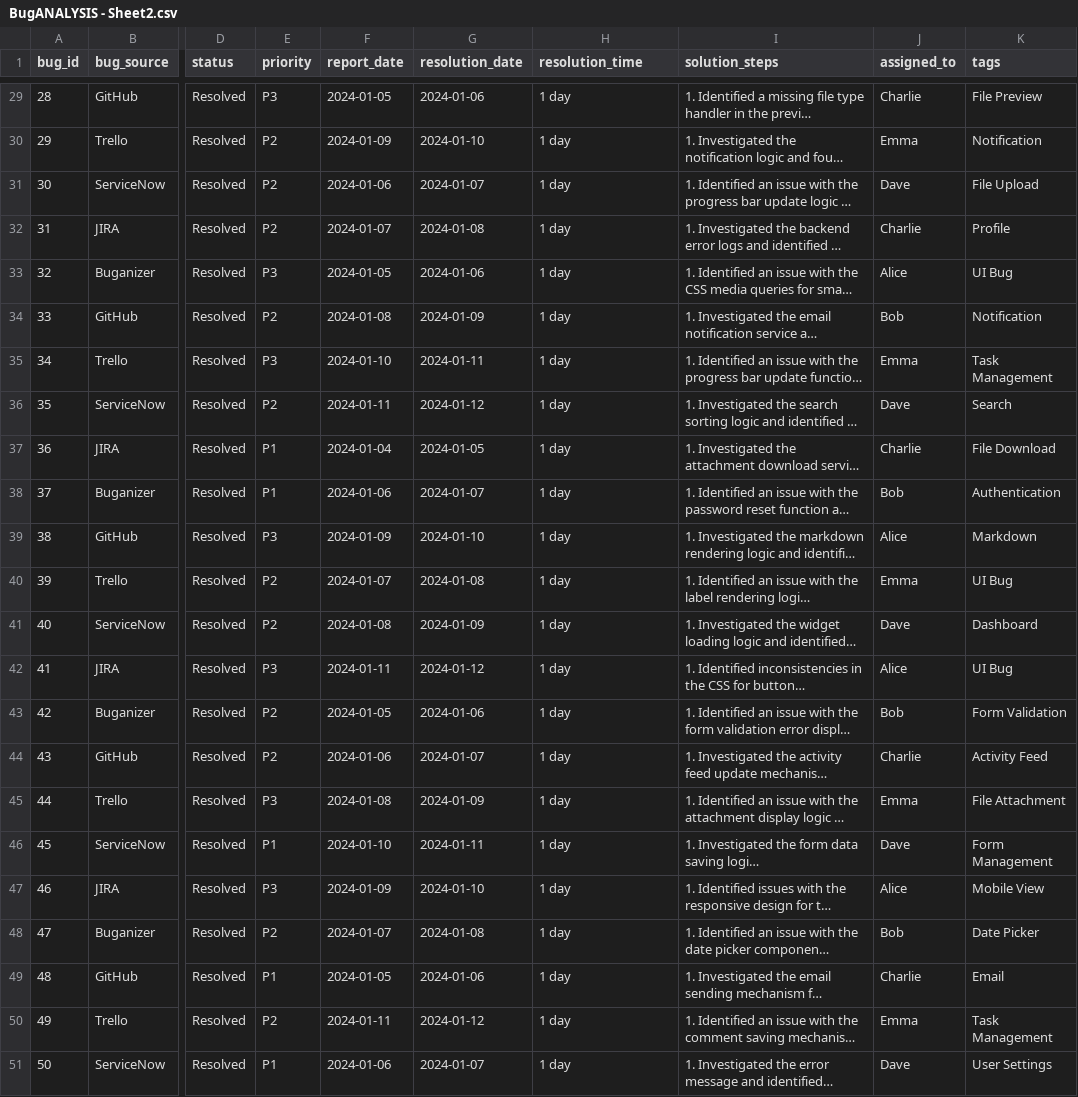
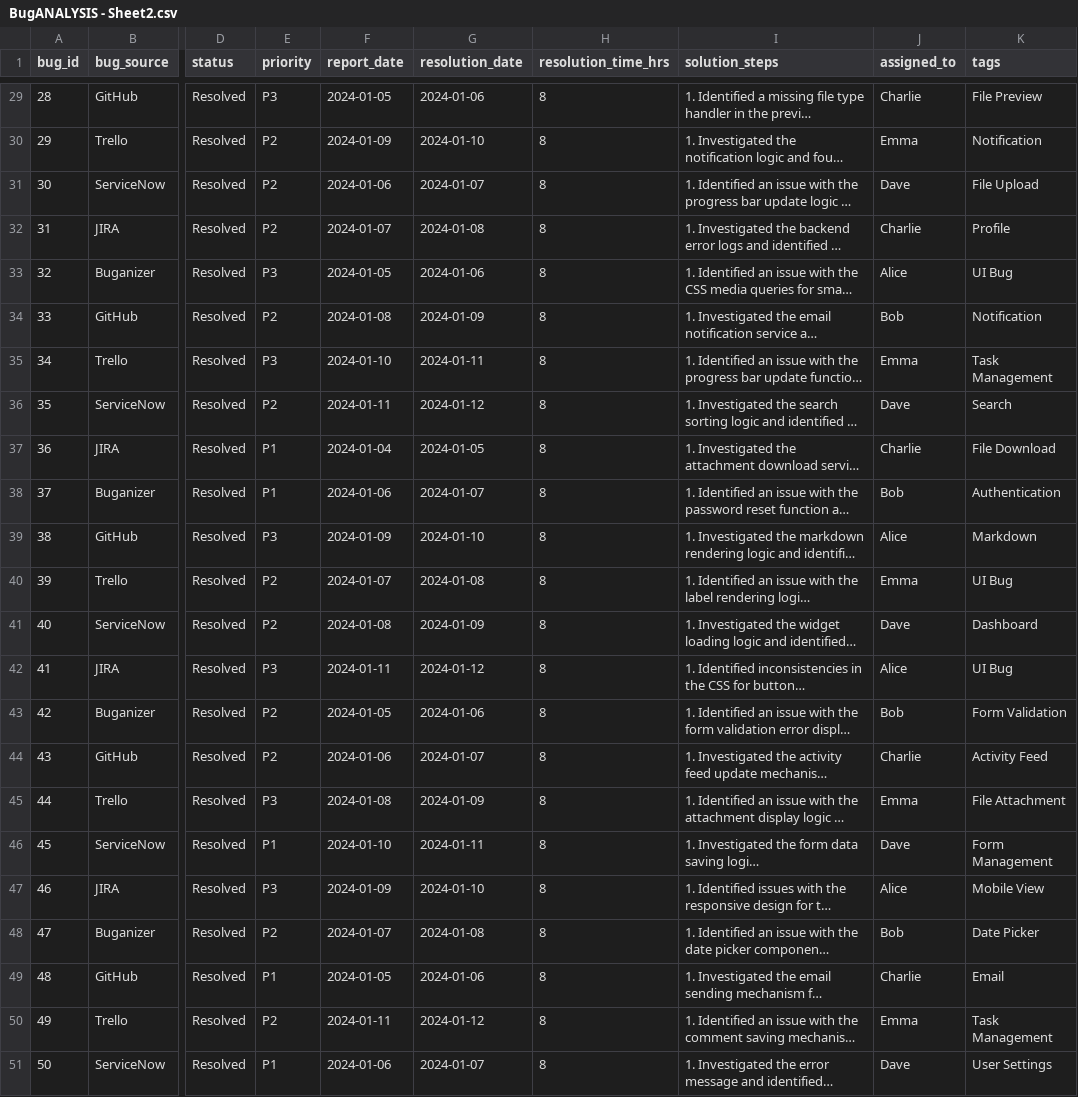
Before and after one commit to imohdbelal/hackathon, a CSV file: BugANALYSIS - Sheet2.csv, drawn as a sheet; only a part is shown, gaps mark what is left out; long unchanged cells end in …; the diff covers the shown part only; the diff names each change by its address in the sheet, - before the commit and + after, or states it on an @@ line.

```diff
--- a/BugANALYSIS - Sheet2.csv
+++ b/BugANALYSIS - Sheet2.csv
-H1: resolution_time
+H1: resolution_time_hrs
-H29:H51 (resolution_time_hrs): 1 day
+H29:H51 (resolution_time_hrs): 8
```
Also changed, not shown: 24 edited cells elsewhere in this file, 1 other file.
